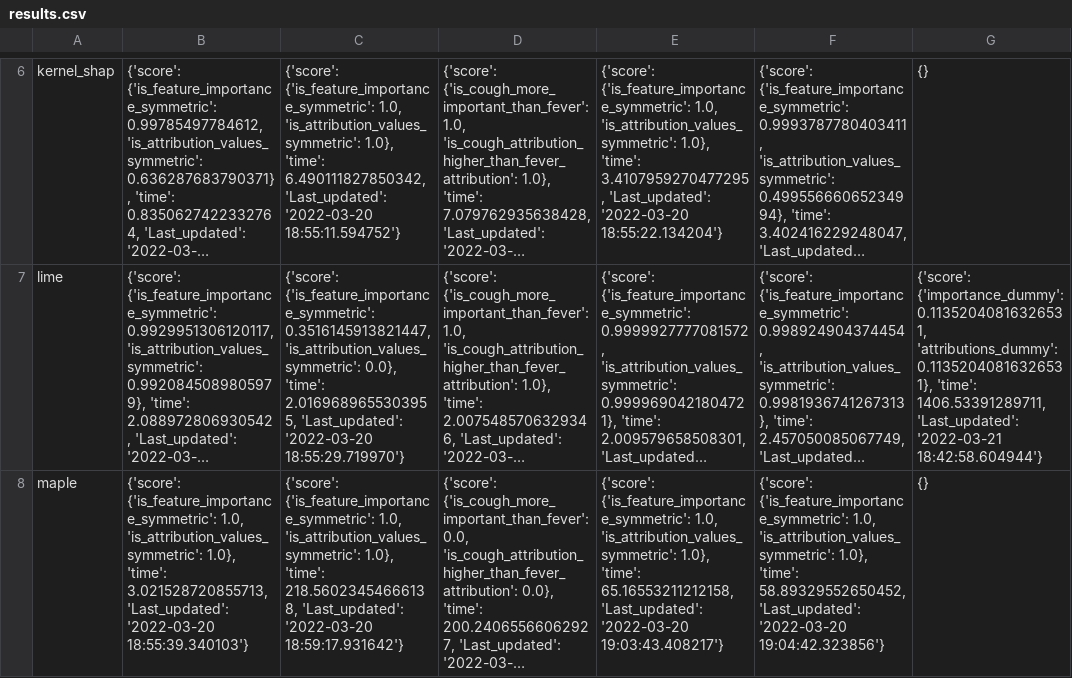
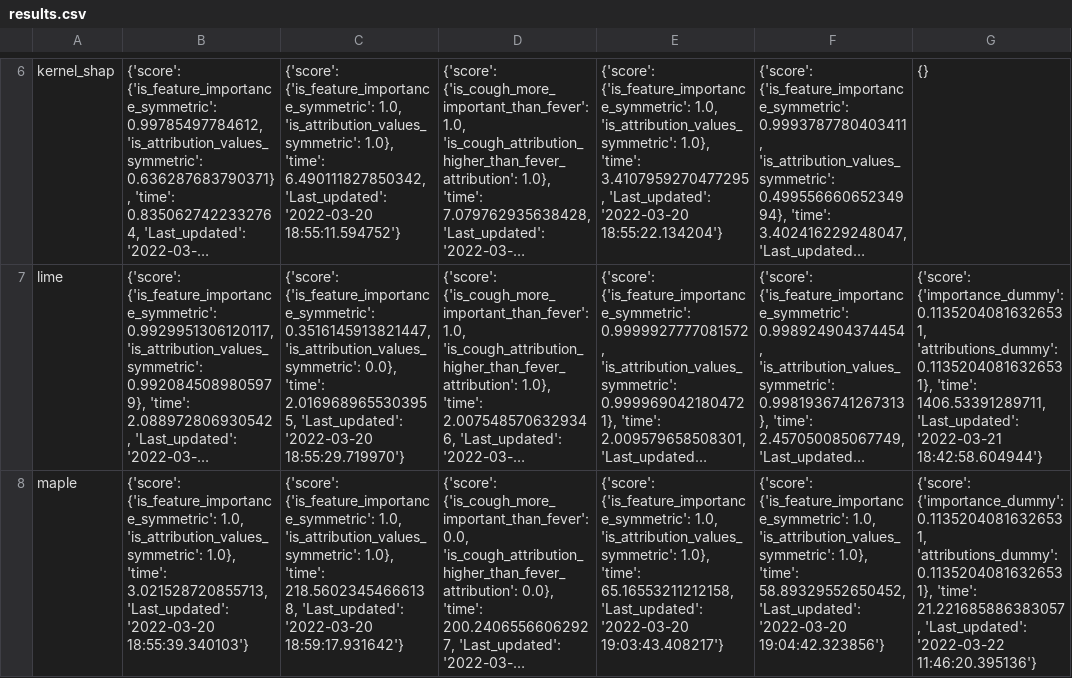
Before and after one commit to Karim-53/Compare-xAI, a CSV file: results/results.csv, drawn as a sheet; only a part is shown, gaps mark what is left out; long unchanged cells end in …; the diff names each change by its address in the sheet, - before the commit and + after, or states it on an @@ line.

```diff
--- a/results/results.csv
+++ b/results/results.csv
-G8: {}
+G8: {'score': {'importance_dummy': 0.11352040816326531, 'attributions_dummy': 0.11352040816326531}, 'time': 21.221685886383057, 'Last_updated': '2022-03-22 11:46:20.395136'}
```
Also changed, not shown: 1 other file.
